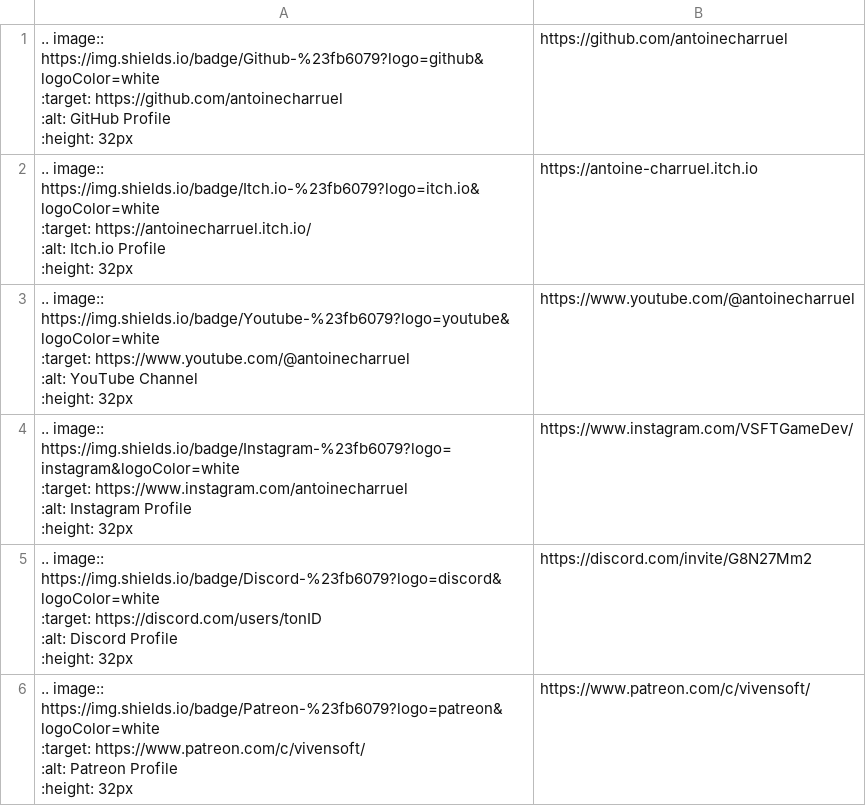
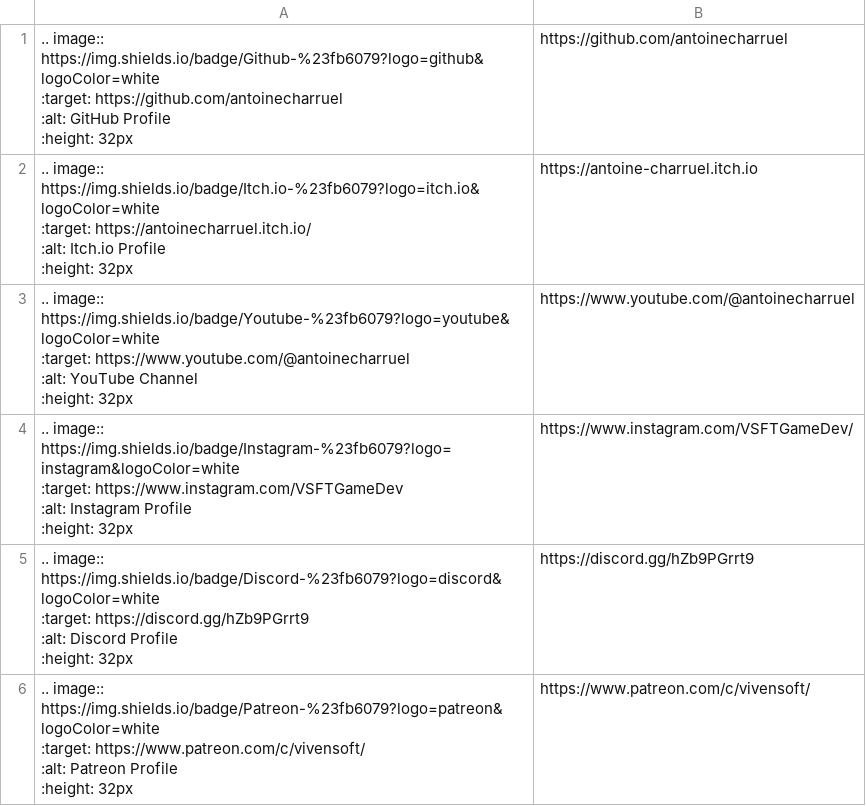
Before and after one commit to antoinecharruel/godot-gdextension-docs, a CSV file: doc/data/socials.csv, drawn as a sheet.

Commit message:
chore: update socials link

```diff
--- a/doc/data/socials.csv
+++ b/doc/data/socials.csv
@@ -12,10 +12,10 @@
    :height: 32px",https://www.youtube.com/@antoinecharruel
-".. image:: https://img.shields.io/badge/Instagram-%23fb6079?logo=instagram&logoColor=white
-   :target: https://www.instagram.com/antoinecharruel
-   :alt: Instagram Profile
-   :height: 32px",https://www.instagram.com/VSFTGameDev/
-".. image:: https://img.shields.io/badge/Discord-%23fb6079?logo=discord&logoColor=white
-   :target: https://discord.com/users/tonID
-   :alt: Discord Profile
-   :height: 32px",https://discord.com/invite/G8N27Mm2
+".. image:: https://img.shields.io/badge/Instagram-%23fb6079?logo=instagram&logoColor=white
+   :target: https://www.instagram.com/VSFTGameDev
+   :alt: Instagram Profile
+   :height: 32px",https://www.instagram.com/VSFTGameDev/
+".. image:: https://img.shields.io/badge/Discord-%23fb6079?logo=discord&logoColor=white
+   :target: https://discord.gg/hZb9PGrrt9
+   :alt: Discord Profile
+   :height: 32px",https://discord.gg/hZb9PGrrt9
 ".. image:: https://img.shields.io/badge/Patreon-%23fb6079?logo=patreon&logoColor=white
```
